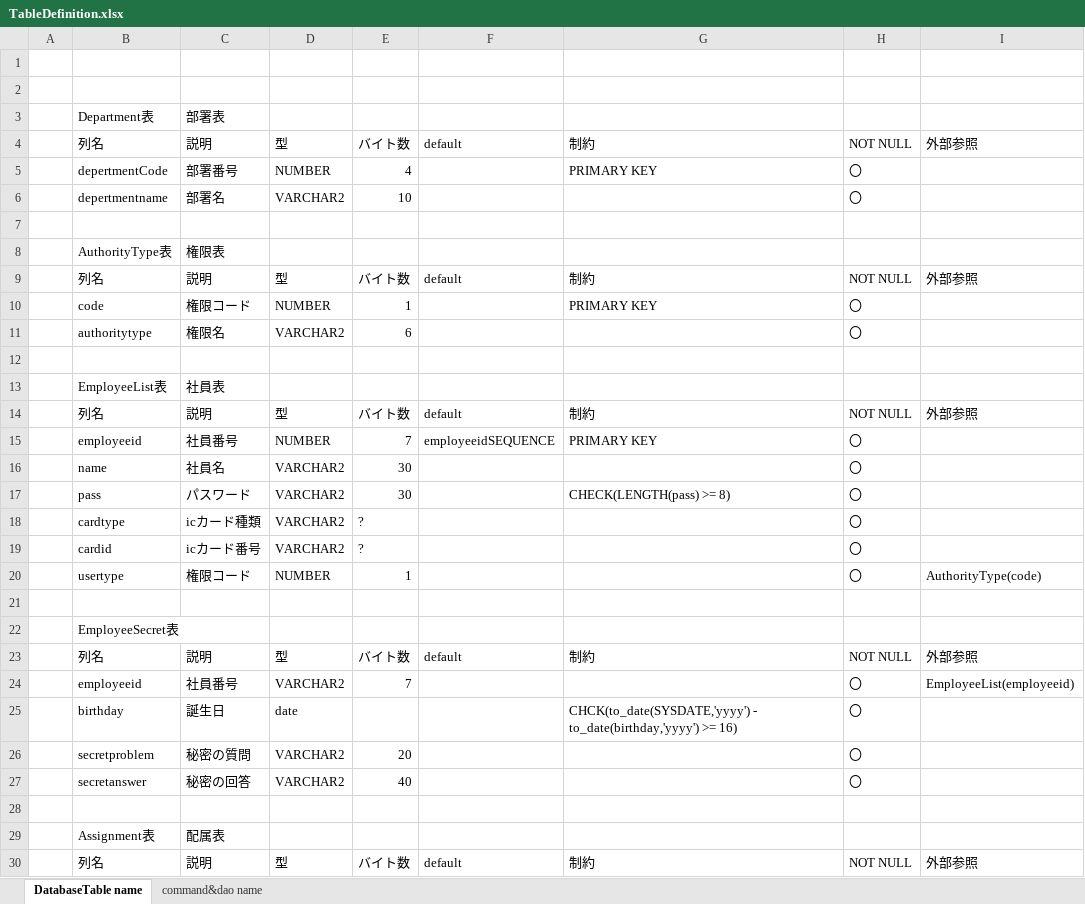
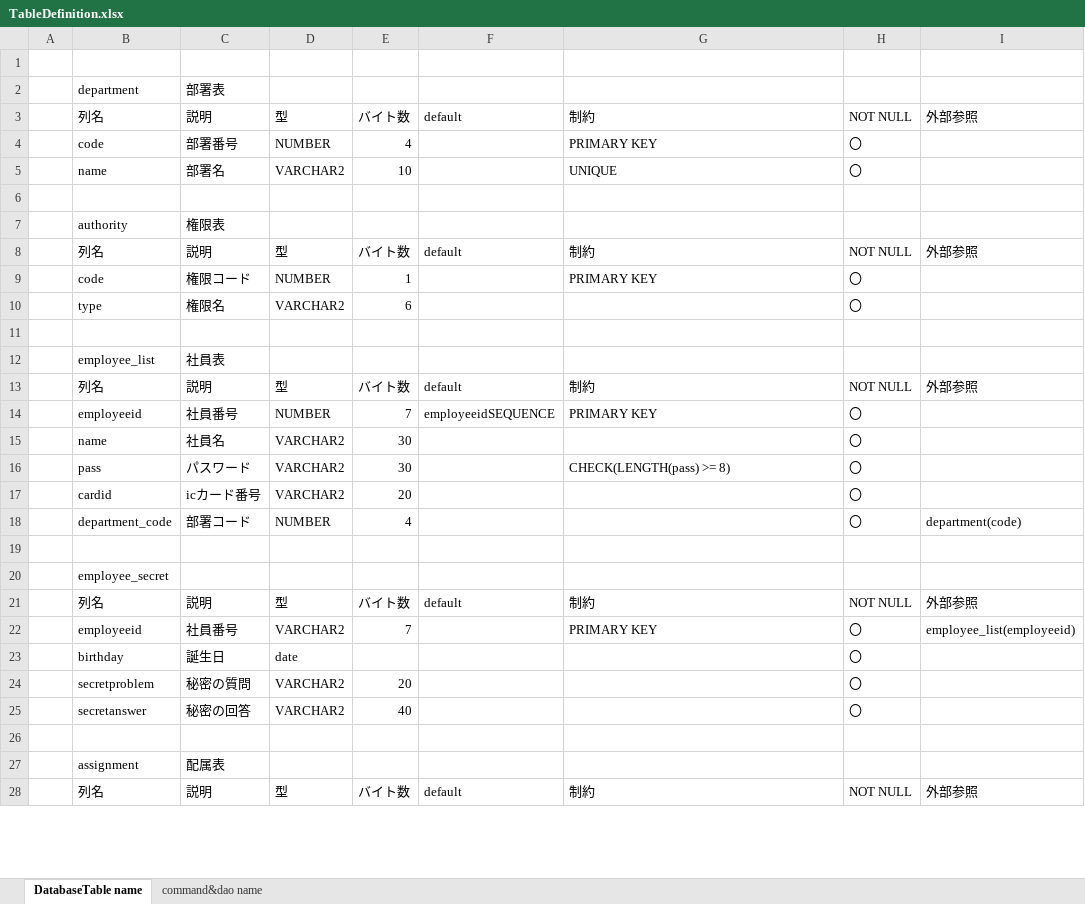
Before and after one commit to rt19304023/rjp5, an Excel workbook: TableDefinition.xlsx, sheet DatabaseTable name, drawn as a sheet; only a part is shown; values as stored, in another font and other column widths than the file's, no borders; table styles not drawn; removed rows and columns are numbered as before the commit, all else as after; the diff covers the shown part only; the diff names each change by its address in the sheet, - before the commit and + after, or states it on an @@ line.

Commit message:
Excel Commit

```diff
--- a/TableDefinition.xlsx (sheet DatabaseTable name)
+++ b/TableDefinition.xlsx (sheet DatabaseTable name)
+row 2:  | department | 部署表
@@ row 4 moved to row 3: 列名 @@
+row 4:  | code | 部署番号 | NUMBER | 4 |  | PRIMARY KEY | 〇
+row 5:  | name | 部署名 | VARCHAR2 | 10 |  | UNIQUE | 〇
-row 3:  | Department表 | 部署表
-row 5:  | depertmentCode | 部署番号 | NUMBER | 4 |  | PRIMARY KEY | 〇
-row 6:  | depertmentname | 部署名 | VARCHAR2 | 10 |  |  | 〇
-row 7: (empty)
-B7: AuthorityType表
+B7: authority
-B10: authoritytype
+B10: type
-B12: EmployeeList表
+B12: employee_list
-row 18:  | cardtype | icカード種類 | VARCHAR2 | ? |  |  | 〇
-E17: ?
+E17: 20
-row 20:  | usertype | 権限コード | NUMBER | 1 |  |  | 〇 | AuthorityType(code)
+row 18:  | department_code | 部署コード | NUMBER | 4 |  |  | 〇 | department(code)
-B20: EmployeeSecret表
+B20: employee_secret
-G22: (empty)
+G22: PRIMARY KEY
-I22: EmployeeList(employeeid)
+I22: employee_list(employeeid)
-G23: CHCK(to_date(SYSDATE,'yyyy') - to_date(birthday,'yyyy') >= 16)
+G23: (empty)
-B27: Assignment表
+B27: assignment
```
Also changed, not shown: 1 added row and 6 edited cells elsewhere in this sheet, sheet command&dao name.
